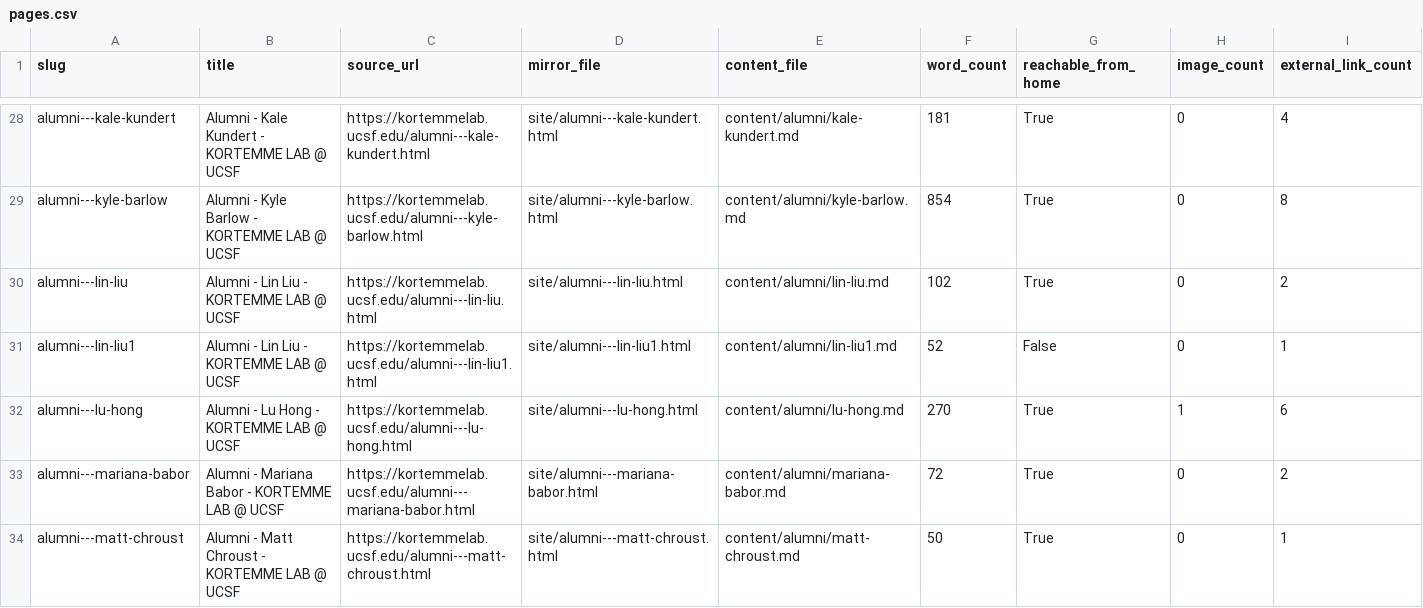
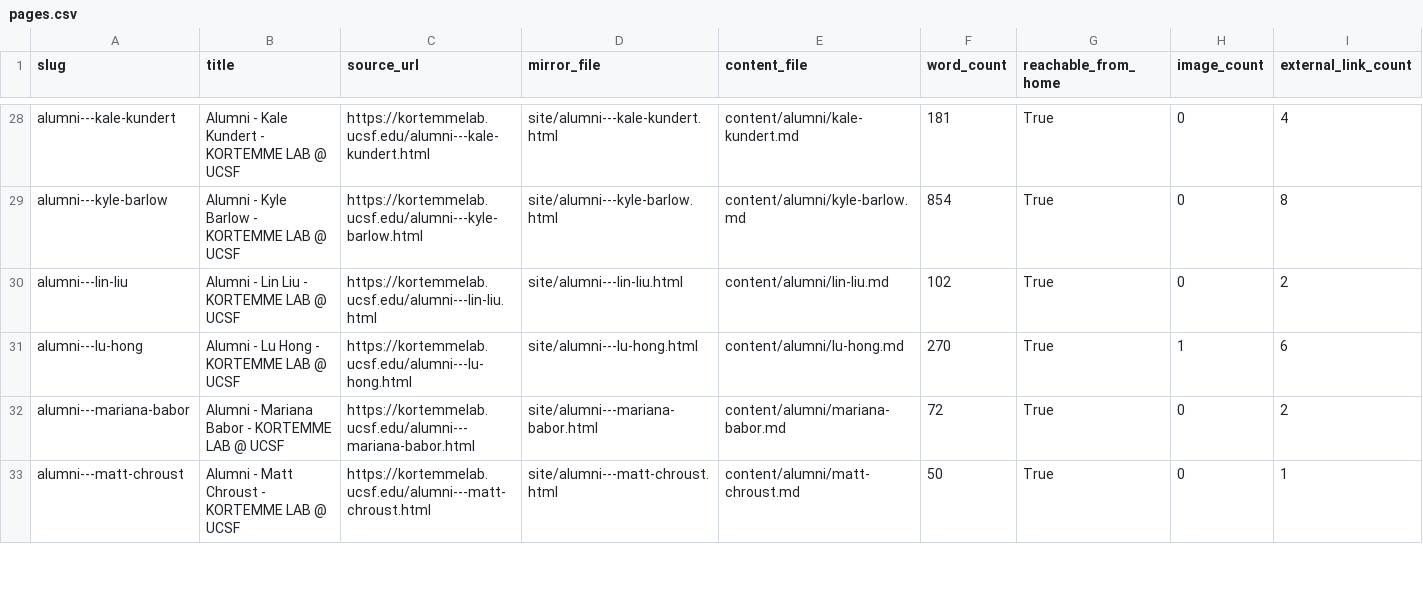
Before and after one commit to Kortemme-Lab/kortemmelab.ucsf.edu, a CSV file: structure/pages.csv, drawn as a sheet; only a part is shown, gaps mark what is left out.

```diff
--- a/structure/pages.csv
+++ b/structure/pages.csv
@@ -30,3 +30,2 @@ alumni---kyle-barlow,Alumni - Kyle Barlow - KORTEMME LAB @ UCSF,https://kortemme
 alumni---lin-liu,Alumni - Lin Liu - KORTEMME LAB @ UCSF,https://kortemmelab.ucsf.edu/alumni---lin-liu.html,site/alumni---lin-liu.html,content/alumni/lin-liu.md,102,True,0,2
-alumni---lin-liu1,Alumni - Lin Liu - KORTEMME LAB @ UCSF,https://kortemmelab.ucsf.edu/alumni---lin-liu1.html,site/alumni---lin-liu1.html,content/alumni/lin-liu1.md,52,False,0,1
 alumni---lu-hong,Alumni - Lu Hong - KORTEMME LAB @ UCSF,https://kortemmelab.ucsf.edu/alumni---lu-hong.html,site/alumni---lu-hong.html,content/alumni/lu-hong.md,270,True,1,6
```
Also changed, not shown: structure/papers.csv, 9 other files.
